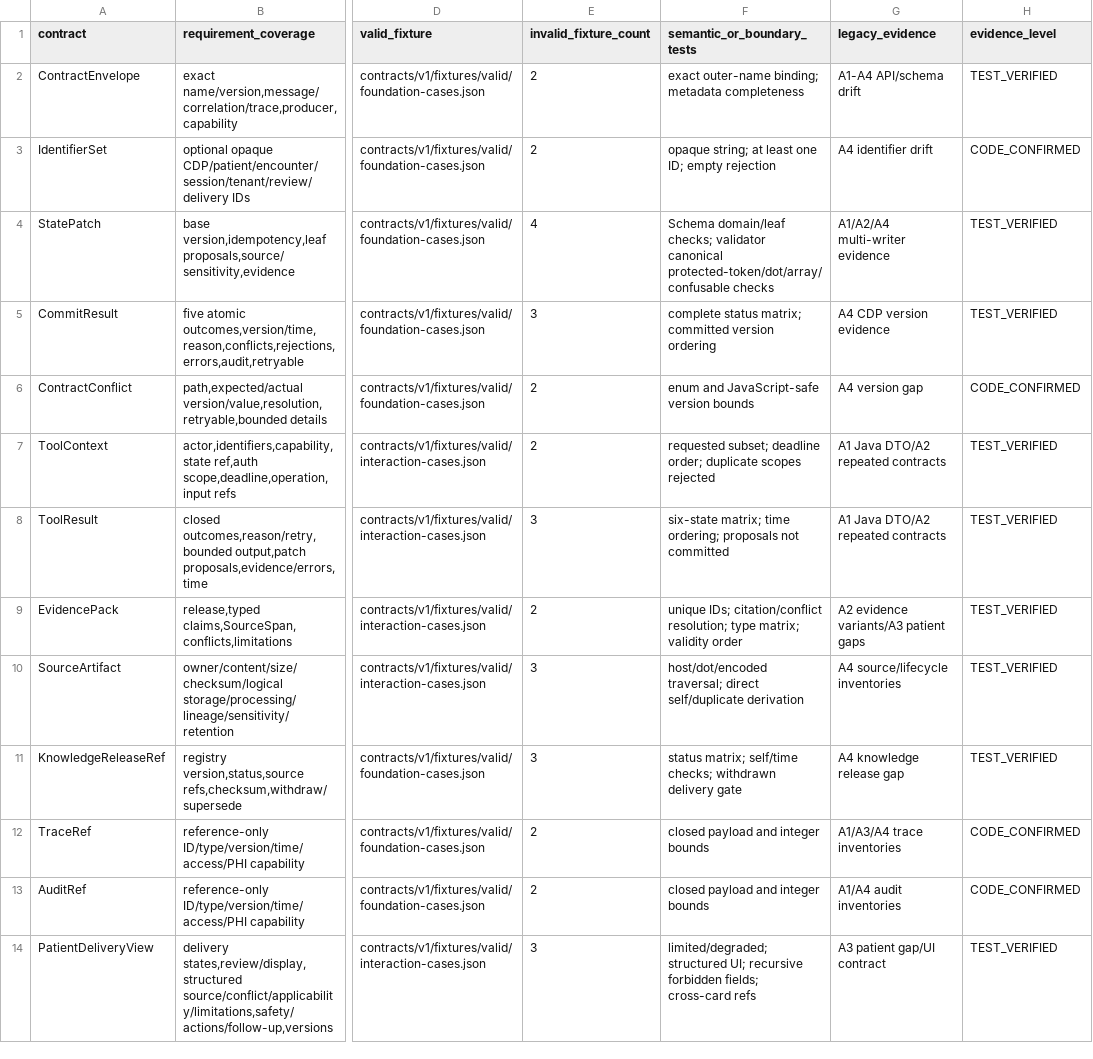
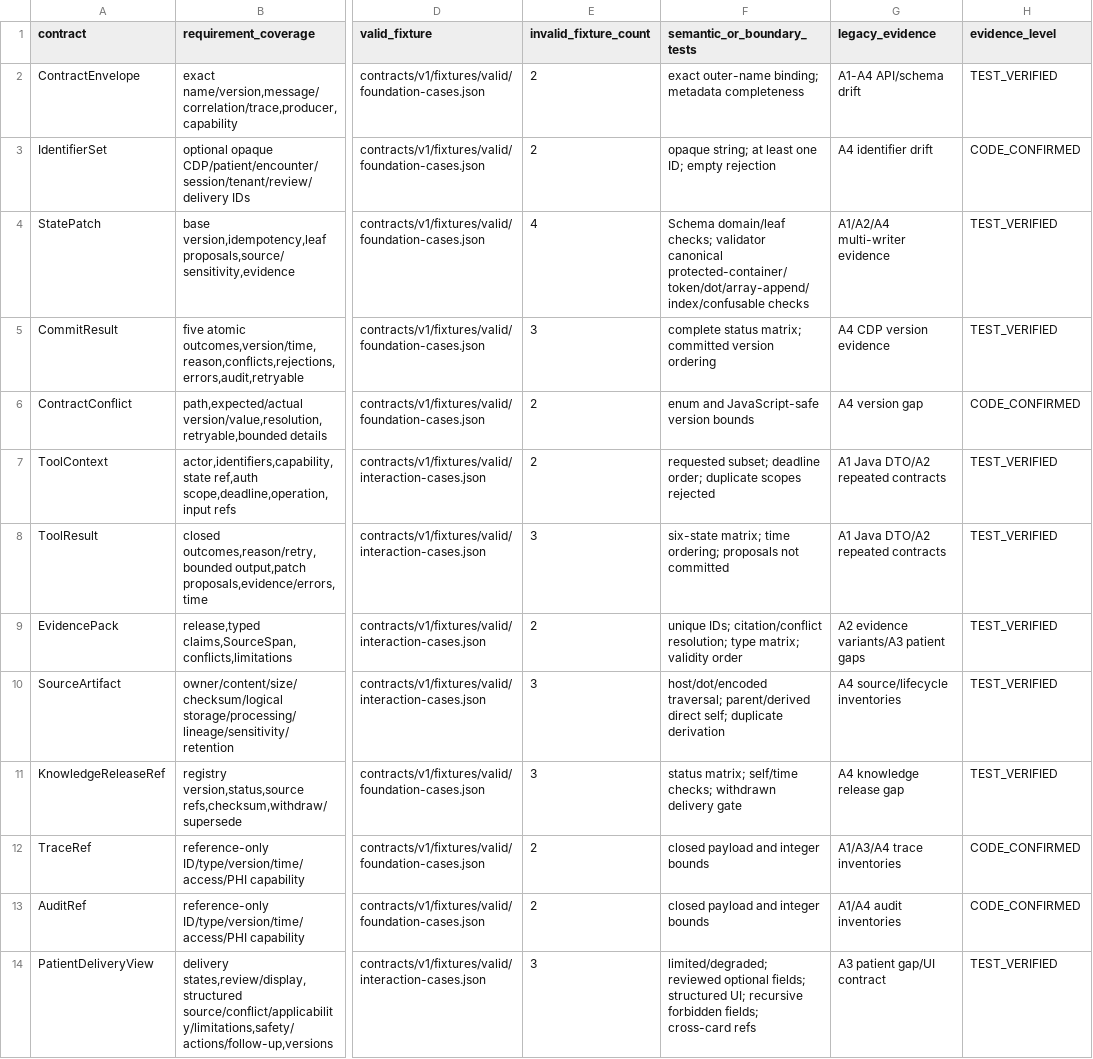
Before and after one commit to cxjchelsea/AIdoctor, a CSV file: docs/refactoring/evidence/phase-a/a5/contract-coverage-matrix.csv, drawn as a sheet; only a part is shown, gaps mark what is left out; the diff names each change by its address in the sheet, - before the commit and + after, or states it on an @@ line.

Commit message:
fix(a5): close remaining contract review gaps

```diff
--- a/docs/refactoring/evidence/phase-a/a5/contract-coverage-matrix.csv
+++ b/docs/refactoring/evidence/phase-a/a5/contract-coverage-matrix.csv
-F4 (semantic_or_boundary_tests): …validator canonical protected-token/dot/array/confusable checks
+F4 (semantic_or_boundary_tests): …validator canonical protected-container/token/dot/array-append/index/confusable checks
-F10 (semantic_or_boundary_tests): host/dot/encoded traversal; direct self/duplicate derivation
+F10 (semantic_or_boundary_tests): host/dot/encoded traversal; parent/derived direct self; duplicate derivation
-F14 (semantic_or_boundary_tests): limited/degraded; structured UI;…
+F14 (semantic_or_boundary_tests): limited/degraded; reviewed optional fields; structured UI;…
```
Also changed, not shown: docs/refactoring/evidence/phase-a/a5/contract-risk-register.csv, docs/refactoring/evidence/phase-a/a5/legacy-contract-mapping.csv, 9 other files.
